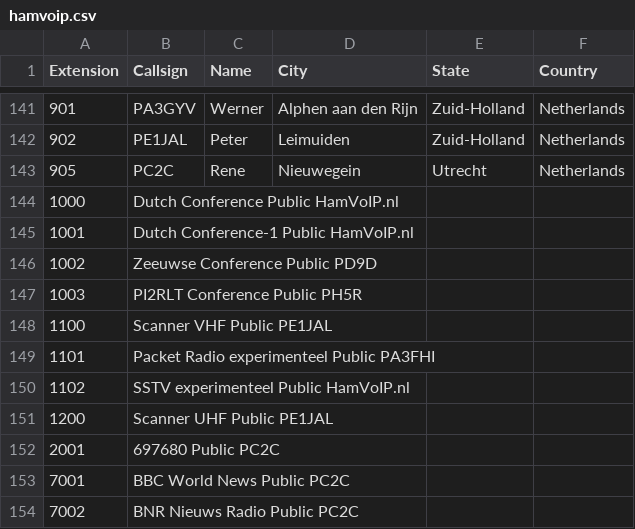
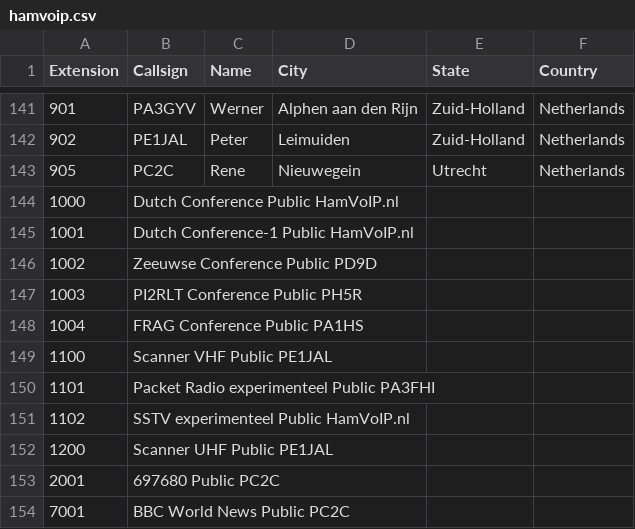
Before and after one commit to DMR-Database/dmr-database-appdata, a CSV file: hamvoip.csv, drawn as a sheet; only a part is shown, gaps mark what is left out; the shorter side is filled out with more unchanged rows; the diff names each change by its address in the sheet, - before the commit and + after, or states it on an @@ line.

```diff
--- a/hamvoip.csv
+++ b/hamvoip.csv
+row 148: 1004 | FRAG Conference Public PA1HS
```
Also changed, not shown: dapnet.csv, 1 other file.
